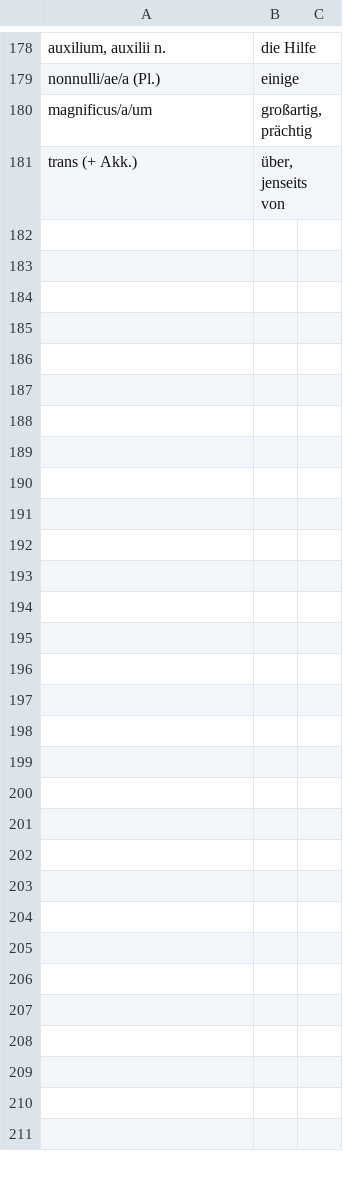
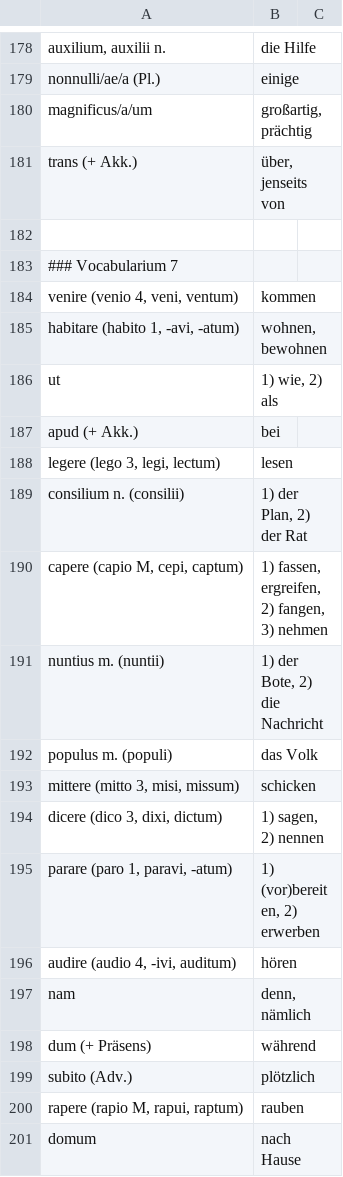
Before and after one commit to brandstaetter/lateintrainer, a CSV file: vokabeln.csv, drawn as a sheet; only a part is shown, gaps mark what is left out; the diff covers the shown part only; the diff names each change by its address in the sheet, - before the commit and + after, or states it on an @@ line.

Commit message:
vocabularia 7 and 8 added

```diff
--- a/vokabeln.csv
+++ b/vokabeln.csv
+row 182: (empty)
+row 183: ### Vocabularium 7
+row 184: venire (venio 4, veni, ventum) | kommen
+row 185: habitare (habito 1, -avi, -atum) | wohnen, bewohnen
+row 186: ut | 1) wie, 2) als
+row 187: apud (+ Akk.) | bei
+row 188: legere (lego 3, legi, lectum) | lesen
+row 189: consilium n. (consilii) | 1) der Plan, 2) der Rat
+row 190: capere (capio M, cepi, captum) | 1) fassen, ergreifen, 2) fangen, 3) nehmen
+row 191: nuntius m. (nuntii) | 1) der Bote, 2) die Nachricht
+row 192: populus m. (populi) | das Volk
+row 193: mittere (mitto 3, misi, missum) | schicken
+row 194: dicere (dico 3, dixi, dictum) | 1) sagen, 2) nennen
+row 195: parare (paro 1, paravi, -atum) | 1) (vor)bereiten, 2) erwerben
+row 196: audire (audio 4, -ivi, auditum) | hören
+row 197: nam | denn, nämlich
+row 198: dum (+ Präsens) | während
+row 199: subito (Adv.) | plötzlich
+row 200: rapere (rapio M, rapui, raptum) | rauben
+row 201: domum | nach Hause
```
Also changed, not shown: 38 added rows and 2 edited cells elsewhere in this file.
